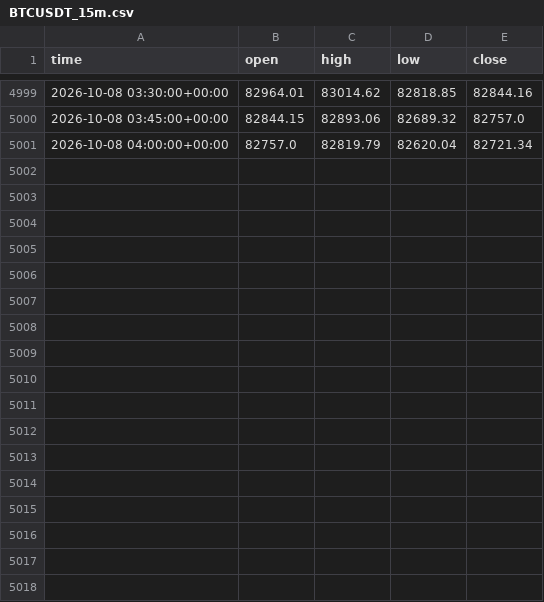
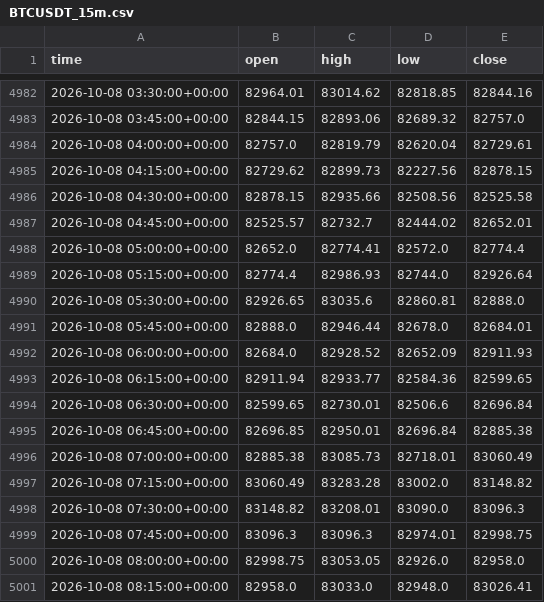
Before and after one commit to anothermario/bota, a CSV file: data/BTCUSDT_15m.csv, drawn as a sheet; only a part is shown, gaps mark what is left out; the diff covers the shown part only.

```diff
--- a/data/BTCUSDT_15m.csv
+++ b/data/BTCUSDT_15m.csv
@@ -5000,2 +4983,19 @@ time,open,high,low,close
 2026-10-08 03:45:00+00:00,82844.15,82893.06,82689.32,82757.0
-2026-10-08 04:00:00+00:00,82757.0,82819.79,82620.04,82721.34
+2026-10-08 04:00:00+00:00,82757.0,82819.79,82620.04,82729.61
+2026-10-08 04:15:00+00:00,82729.62,82899.73,82227.56,82878.15
+2026-10-08 04:30:00+00:00,82878.15,82935.66,82508.56,82525.58
+2026-10-08 04:45:00+00:00,82525.57,82732.7,82444.02,82652.01
+2026-10-08 05:00:00+00:00,82652.0,82774.41,82572.0,82774.4
+2026-10-08 05:15:00+00:00,82774.4,82986.93,82744.0,82926.64
+2026-10-08 05:30:00+00:00,82926.65,83035.6,82860.81,82888.0
+2026-10-08 05:45:00+00:00,82888.0,82946.44,82678.0,82684.01
+2026-10-08 06:00:00+00:00,82684.0,82928.52,82652.09,82911.93
+2026-10-08 06:15:00+00:00,82911.94,82933.77,82584.36,82599.65
+2026-10-08 06:30:00+00:00,82599.65,82730.01,82506.6,82696.84
+2026-10-08 06:45:00+00:00,82696.85,82950.01,82696.84,82885.38
+2026-10-08 07:00:00+00:00,82885.38,83085.73,82718.01,83060.49
+2026-10-08 07:15:00+00:00,83060.49,83283.28,83002.0,83148.82
+2026-10-08 07:30:00+00:00,83148.82,83208.01,83090.0,83096.3
+2026-10-08 07:45:00+00:00,83096.3,83096.3,82974.01,82998.75
+2026-10-08 08:00:00+00:00,82998.75,83053.05,82926.0,82958.0
+2026-10-08 08:15:00+00:00,82958.0,83033.0,82948.0,83026.41
```
Also changed, not shown: 17 removed rows elsewhere in this file, data/ETCUSDT_15m.csv, data/ETHUSDT_15m.csv, 10 other files.
